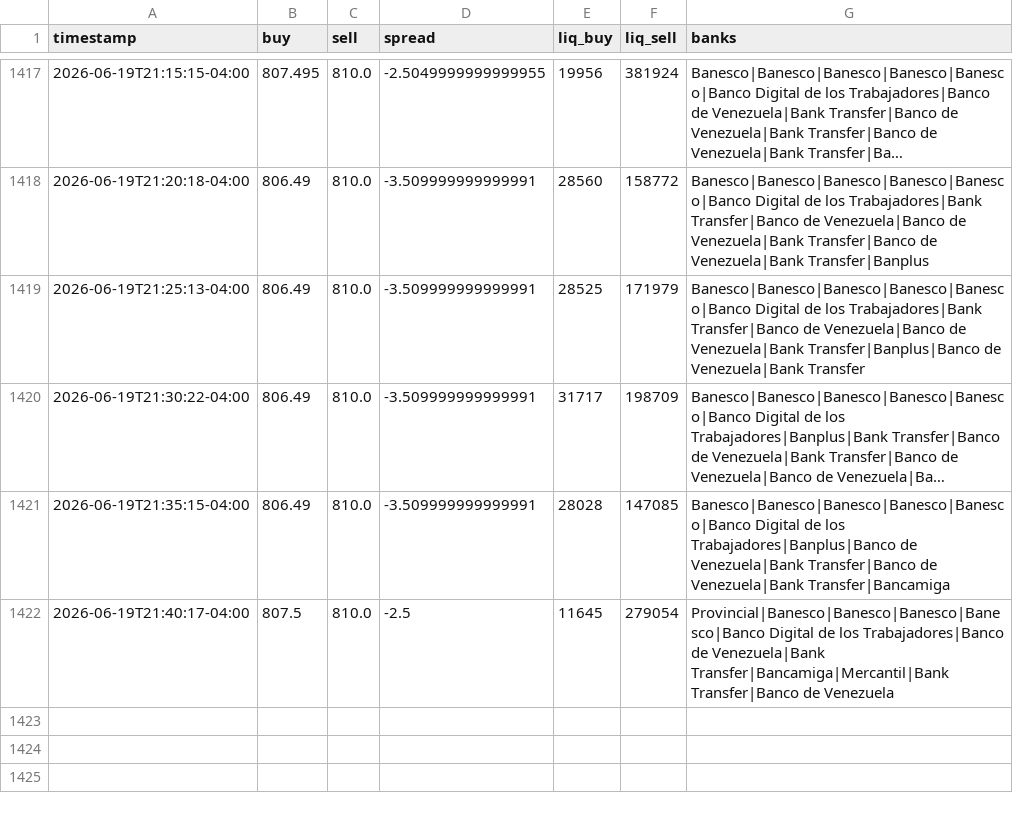
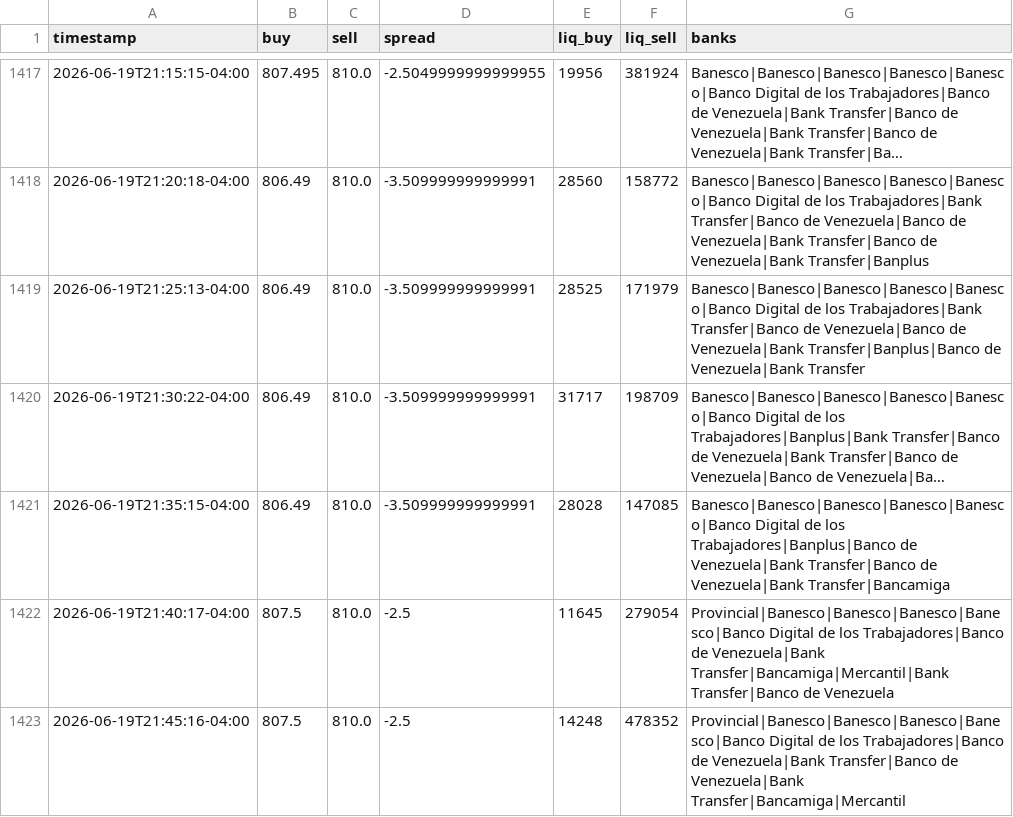
Before and after one commit to aamirhalabi/P2P-BOT-ADVICE, a CSV file: data/history.csv, drawn as a sheet; only a part is shown, gaps mark what is left out; long unchanged cells end in ….

Commit message:
historial 2026-06-20 01:45

```diff
--- a/data/history.csv
+++ b/data/history.csv
@@ -1422 +1422,2 @@ timestamp,buy,sell,spread,liq_buy,liq_sell,banks
 2026-06-19T21:40:17-04:00,807.5,810.0,-2.5,11645,279054,Provincial|Banesco|Banesco|Banesco|Banesco|Banco Digital de los Trabajadores|Banco de Venezuela|Bank Transfer|Bancamiga|Mercantil|Bank Transfer|Banco de Venezuela
+2026-06-19T21:45:16-04:00,807.5,810.0,-2.5,14248,478352,Provincial|Banesco|Banesco|Banesco|Banesco|Banco Digital de los Trabajadores|Banco de Venezuela|Bank Transfer|Banco de Venezuela|Bank Transfer|Bancamiga|Mercantil
```
